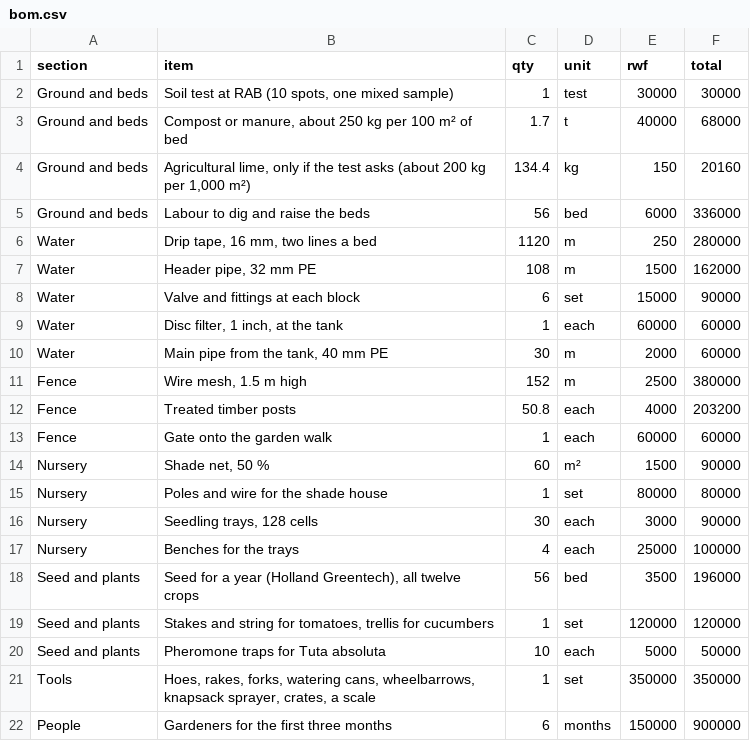
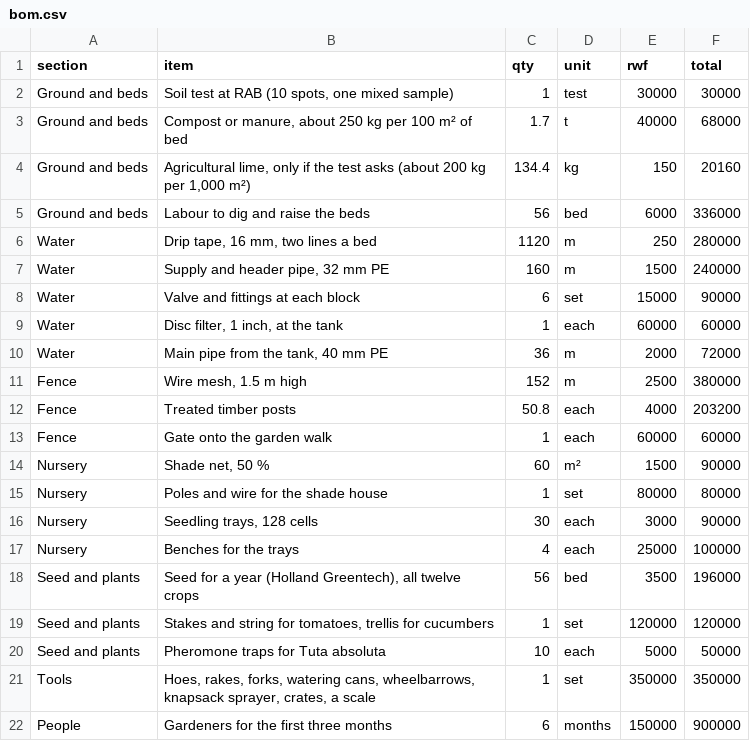
Before and after one commit to databayt/farm, a CSV file: public/designs/farming/data/bom.csv, drawn as a sheet.

```diff
--- a/public/designs/farming/data/bom.csv
+++ b/public/designs/farming/data/bom.csv
@@ -6,6 +6,6 @@ Ground and beds,Labour to dig and raise the beds,56,bed,6000,336000
 Water,"Drip tape, 16 mm, two lines a bed",1120,m,250,280000
-Water,"Header pipe, 32 mm PE",108,m,1500,162000
+Water,"Supply and header pipe, 32 mm PE",160,m,1500,240000
 Water,Valve and fittings at each block,6,set,15000,90000
 Water,"Disc filter, 1 inch, at the tank",1,each,60000,60000
-Water,"Main pipe from the tank, 40 mm PE",30,m,2000,60000
+Water,"Main pipe from the tank, 40 mm PE",36,m,2000,72000
 Fence,"Wire mesh, 1.5 m high",152,m,2500,380000
```
Also changed, not shown: 20 other files.
